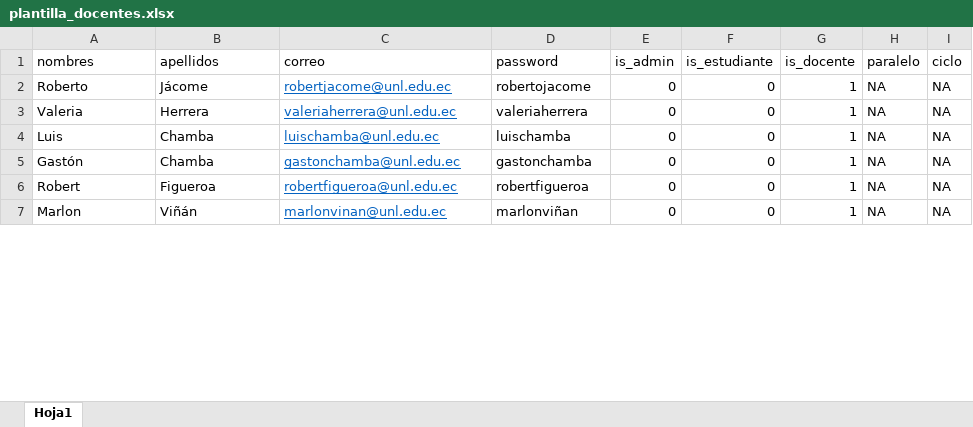
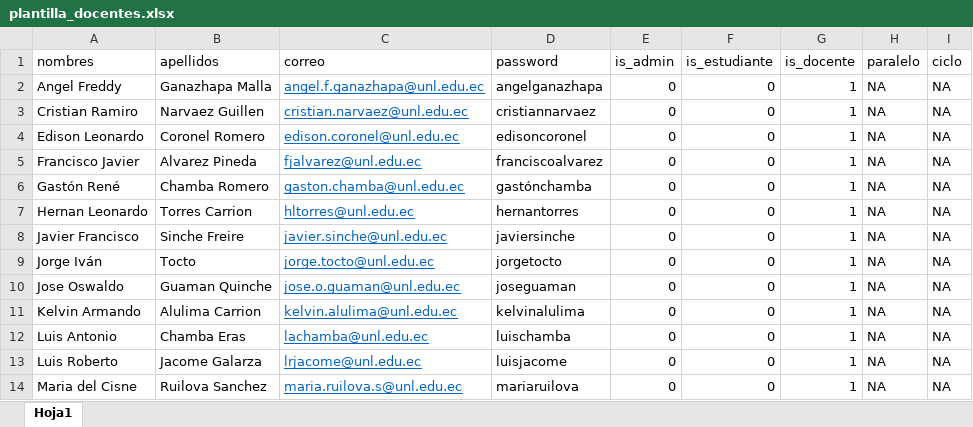
Before and after one commit to sc8795/Proyecto-TT-c-digo-, an Excel workbook: sgtcis/storage/archivos/plantilla_docentes.xlsx, sheet Hoja1, drawn as a sheet; only a part is shown; values as stored, in another font and other column widths than the file's, no borders; addresses are those after the commit; the diff covers the shown part only; the diff names each change by its address in the sheet, - before the commit and + after, or states it on an @@ line.

```diff
--- a/sgtcis/storage/archivos/plantilla_docentes.xlsx (sheet Hoja1)
+++ b/sgtcis/storage/archivos/plantilla_docentes.xlsx (sheet Hoja1)
+row 2: Angel Freddy | Ganazhapa Malla | angel.f.ganazhapa@unl.edu.ec | angelganazhapa | 0 | 0 | 1 | NA | NA
+row 3: Cristian Ramiro | Narvaez Guillen | cristian.narvaez@unl.edu.ec | cristiannarvaez | 0 | 0 | 1 | NA | NA
-A4 (nombres): Roberto
+A4 (nombres): Edison Leonardo
-B4 (apellidos): Jácome
+B4 (apellidos): Coronel Romero
-C4 (correo): robertjacome@unl.edu.ec
+C4 (correo): edison.coronel@unl.edu.ec
-D4 (password): robertojacome
+D4 (password): edisoncoronel
-A5 (nombres): Valeria
+A5 (nombres): Francisco Javier
-B5 (apellidos): Herrera
+B5 (apellidos): Alvarez Pineda
-C5 (correo): valeriaherrera@unl.edu.ec
+C5 (correo): fjalvarez@unl.edu.ec
-D5 (password): valeriaherrera
+D5 (password): franciscoalvarez
-A6 (nombres): Luis
+A6 (nombres): Gastón René
-B6 (apellidos): Chamba
+B6 (apellidos): Chamba Romero
-C6 (correo): luischamba@unl.edu.ec
+C6 (correo): gaston.chamba@unl.edu.ec
-D6 (password): luischamba
+D6 (password): gastónchamba
+row 7: Hernan Leonardo | Torres Carrion | hltorres@unl.edu.ec | hernantorres | 0 | 0 | 1 | NA | NA
+row 8: Javier Francisco | Sinche Freire | javier.sinche@unl.edu.ec | javiersinche | 0 | 0 | 1 | NA | NA
+row 9: Jorge Iván | Tocto | jorge.tocto@unl.edu.ec | jorgetocto | 0 | 0 | 1 | NA | NA
+row 10: Jose Oswaldo | Guaman Quinche | jose.o.guaman@unl.edu.ec | joseguaman | 0 | 0 | 1 | NA | NA
+row 11: Kelvin Armando | Alulima Carrion | kelvin.alulima@unl.edu.ec | kelvinalulima | 0 | 0 | 1 | NA | NA
-A12 (nombres): Gastón
+A12 (nombres): Luis Antonio
-B12 (apellidos): Chamba
+B12 (apellidos): Chamba Eras
-C12 (correo): gastonchamba@unl.edu.ec
+C12 (correo): lachamba@unl.edu.ec
-D12 (password): gastonchamba
+D12 (password): luischamba
-A13 (nombres): Robert
+A13 (nombres): Luis Roberto
-B13 (apellidos): Figueroa
+B13 (apellidos): Jacome Galarza
-C13 (correo): robertfigueroa@unl.edu.ec
+C13 (correo): lrjacome@unl.edu.ec
-D13 (password): robertfigueroa
+D13 (password): luisjacome
-A14 (nombres): Marlon
+A14 (nombres): Maria del Cisne
-B14 (apellidos): Viñán
+B14 (apellidos): Ruilova Sanchez
-C14 (correo): marlonvinan@unl.edu.ec
+C14 (correo): maria.ruilova.s@unl.edu.ec
-D14 (password): marlonviñan
+D14 (password): mariaruilova
```
Also changed, not shown: 4 added rows and 22 edited cells elsewhere in this sheet, sgtcis/storage/archivos/plantilla_materias.xlsx, 29 other files.
